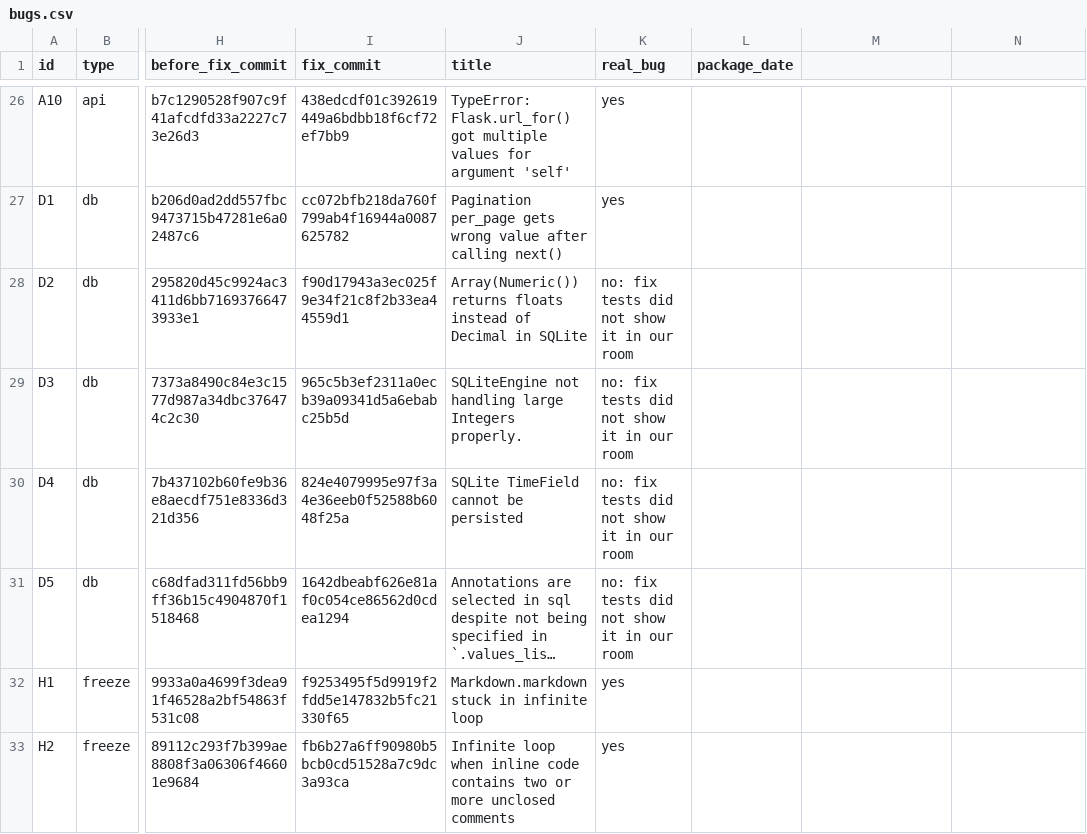
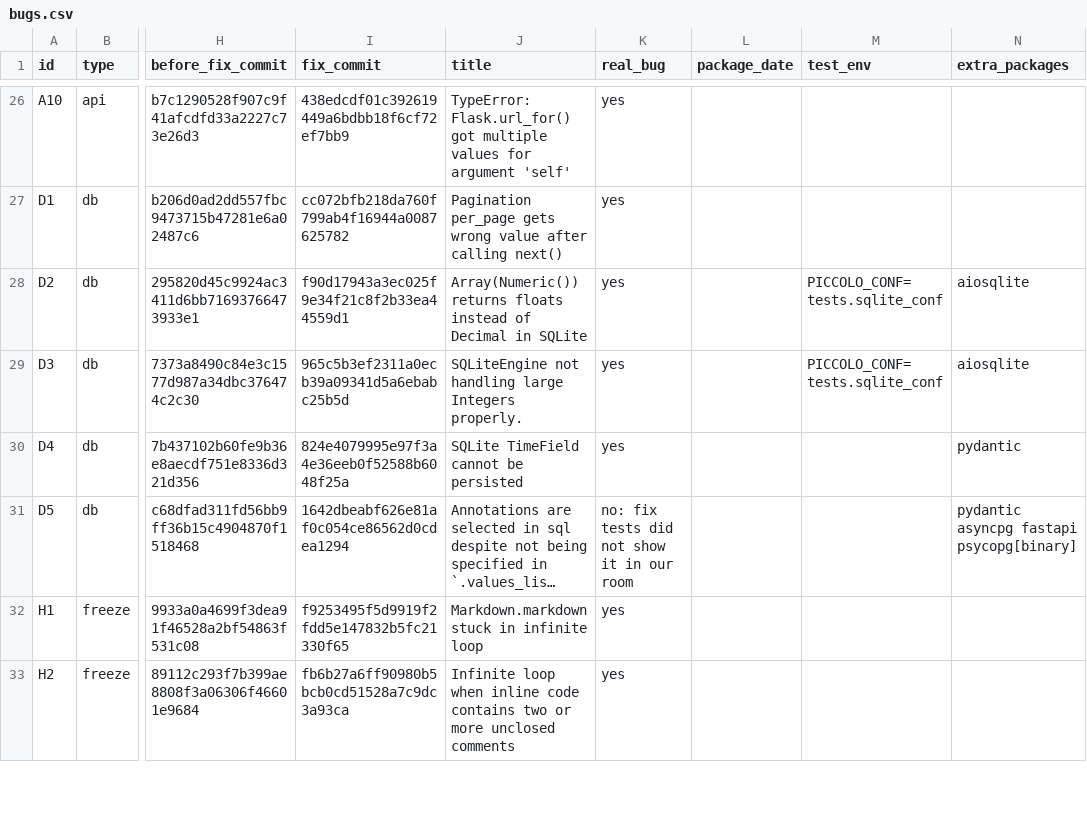
Before and after one commit to Prathishaaa/ai-bug-reproducing-agent, a CSV file: data/bugs.csv, drawn as a sheet; only a part is shown, gaps mark what is left out; long unchanged cells end in …; the diff names each change by its address in the sheet, - before the commit and + after, or states it on an @@ line.

```diff
--- a/data/bugs.csv
+++ b/data/bugs.csv
-M1: (empty)
+M1: test_env
-N1: (empty)
+N1: extra_packages
-K28:K30 (real_bug): no: fix tests did not show it in our room
+K28:K30 (real_bug): yes
-M28:M29 (test_env): (empty)
+M28:M29 (test_env): PICCOLO_CONF=tests.sqlite_conf
-N28:N29 (extra_packages): (empty)
+N28:N29 (extra_packages): aiosqlite
-N30 (extra_packages): (empty)
+N30 (extra_packages): pydantic
-N31 (extra_packages): (empty)
+N31 (extra_packages): pydantic asyncpg fastapi psycopg[binary]
```
Also changed, not shown: results/summary.csv, 4 other files.
